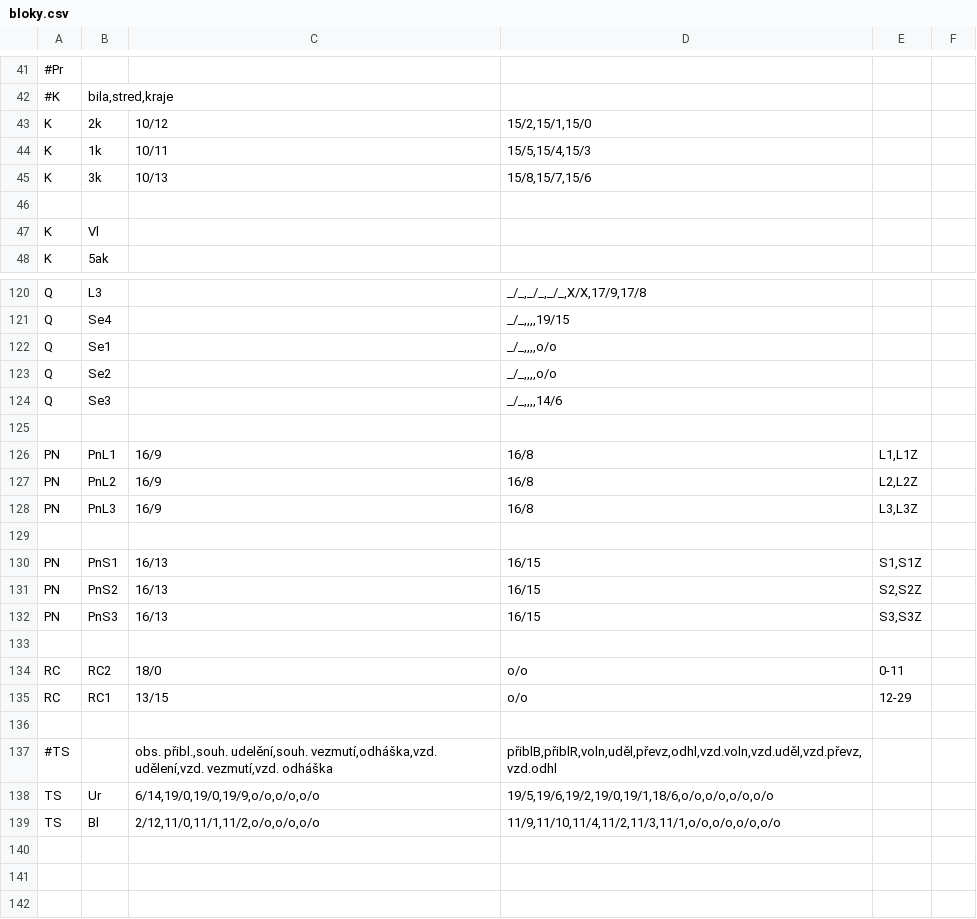
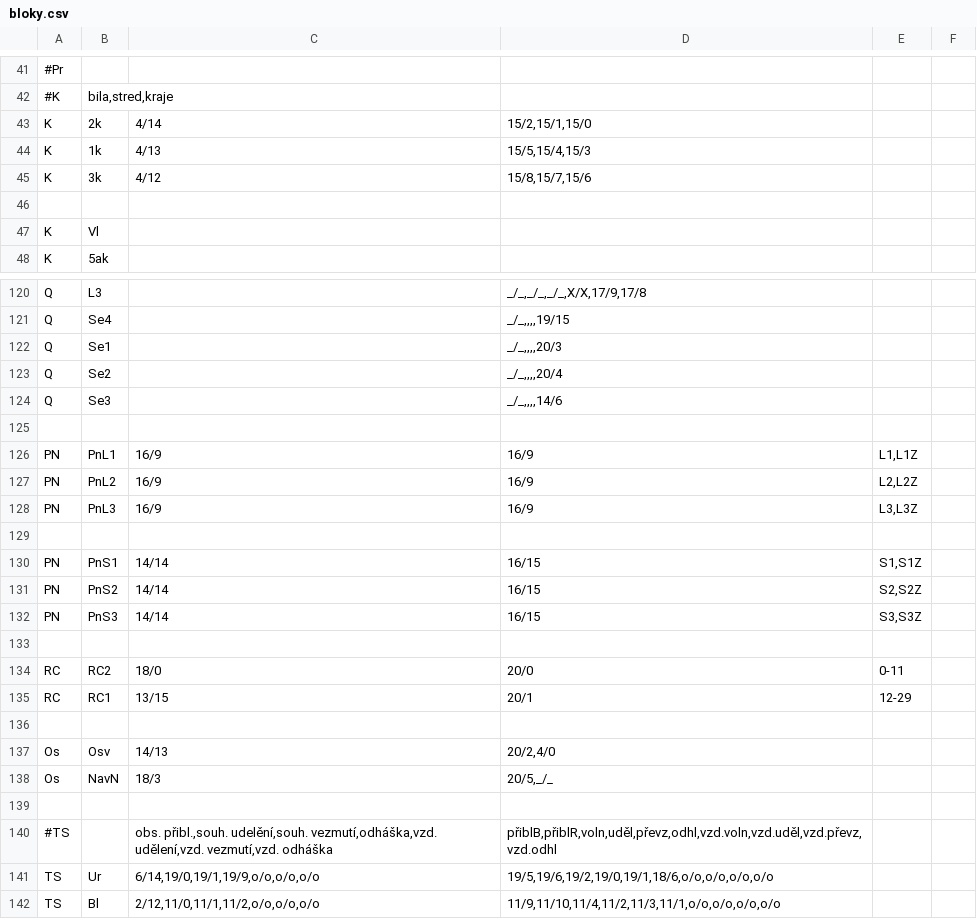
Before and after one commit to petrilakm/rzz71, a CSV file: config/hajnáčka/bloky.csv, drawn as a sheet; only a part is shown, gaps mark what is left out; addresses are those after the commit; the diff covers the shown part only; the diff names each change by its address in the sheet, - before the commit and + after, or states it on an @@ line.

Commit message:
nové bloky, lepší volící skupina
- blok Os - na osvětlení a jas návestidel
- volící skupina umožnuje více voleb současně
- blokRC - umí indikovat i zrušit projetou cestu

```diff
--- a/config/hajnáčka/bloky.csv
+++ b/config/hajnáčka/bloky.csv
-C43: 10/12
+C43: 4/14
-C44: 10/11
+C44: 4/13
-C45: 10/13
+C45: 4/12
-D122: _/_,,,,o/o
+D122: _/_,,,,20/3
-D123: _/_,,,,o/o
+D123: _/_,,,,20/4
-D126:D128: 16/8
+D126:D128: 16/9
-C130:C132: 16/13
+C130:C132: 14/14
-D134: o/o
+D134: 20/0
-D135: o/o
+D135: 20/1
+row 136: (empty)
+row 137: Os | Osv | 14/13 | 20/2,4/0
+row 138: Os | NavN | 18/3 | 20/5,_/_
-C141: 6/14,19/0,19/0,19/9,o/o,o/o,o/o
+C141: 6/14,19/0,19/1,19/9,o/o,o/o,o/o
```
Also changed, not shown: 9 edited cells elsewhere in this file, 9 other files.
